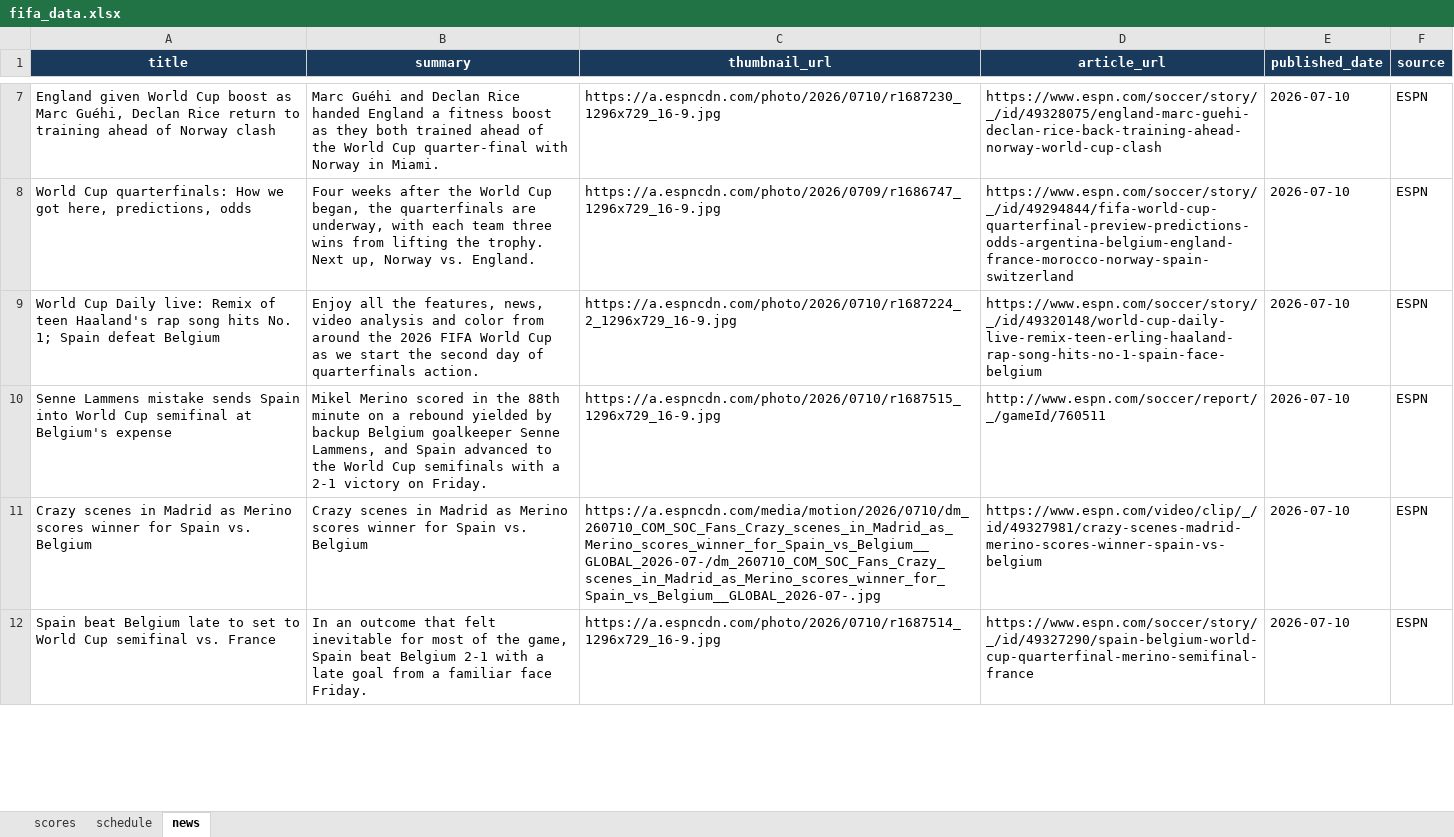
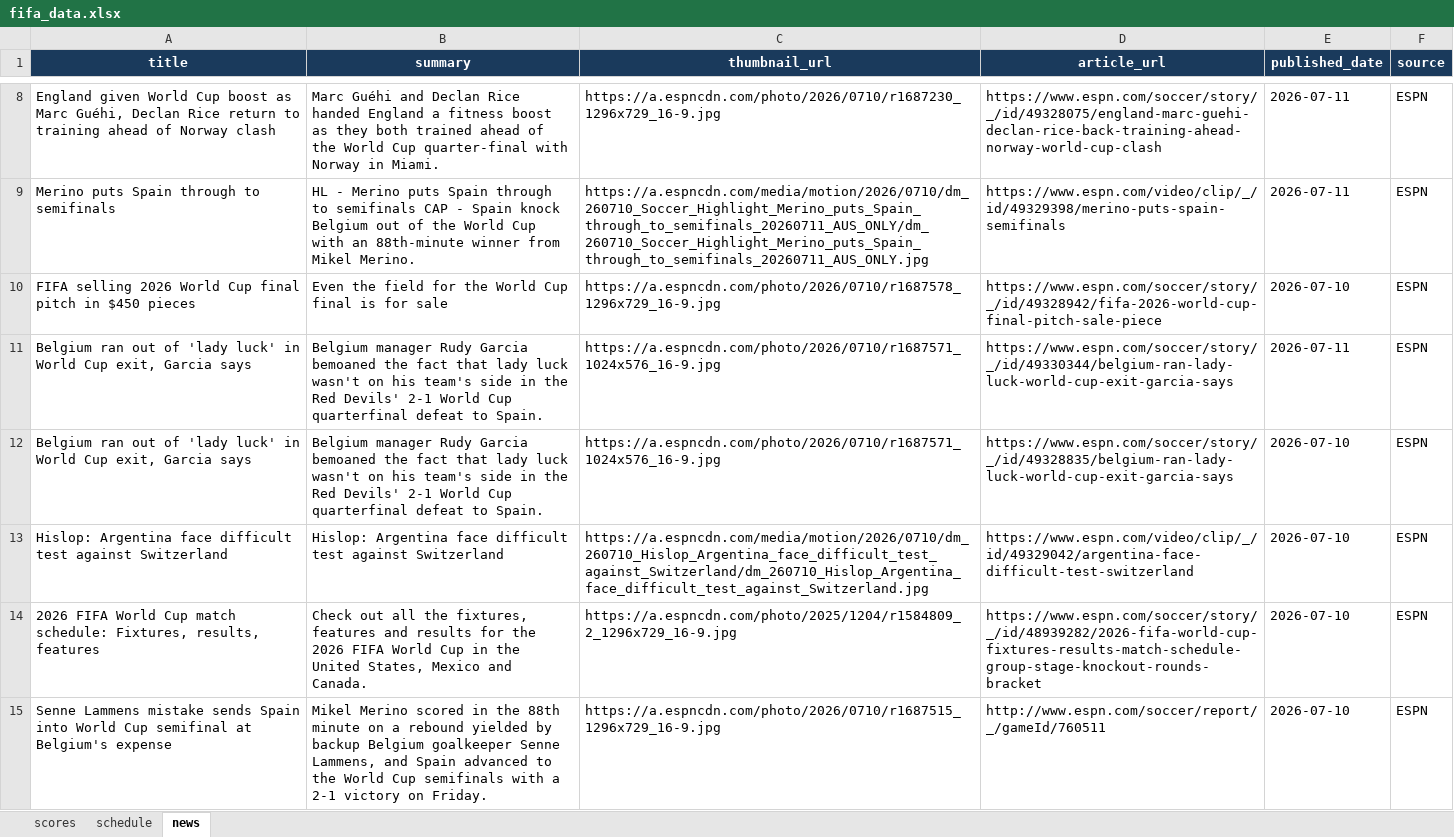
Before and after one commit to bibhu2020/media, an Excel workbook: fifa/fifa_data.xlsx, sheet news, drawn as a sheet; only a part is shown, gaps mark what is left out; values as stored, in another font and other column widths than the file's, no borders; removed rows and columns are numbered as before the commit, all else as after; the diff covers the shown part only; the diff names each change by its address in the sheet, - before the commit and + after, or states it on an @@ line.

Commit message:
chore: update FIFA World Cup 2026 data

```diff
--- a/fifa/fifa_data.xlsx (sheet news)
+++ b/fifa/fifa_data.xlsx (sheet news)
-E8 (published_date): 2026-07-10
+E8 (published_date): 2026-07-11
+row 9: Merino puts Spain through to semifinals | HL - Merino puts Spain through to semifinals CAP - Spain knock Belgium out of the World Cup with an 88th-minute winner from Mikel Merino. | https://a.espncdn.com/media/motion/2026/0710/dm_260710_Soccer_Highlight_Merino_puts_Spain_through_to_semifinals_20260711_AUS_ONLY/dm_260710_Soccer_Highlight_Merino_puts_Spain_through_to_semifinals_20260711_AUS_ONLY.jpg | https://www.espn.com/video/clip/_/id/49329398/merino-puts-spain-semifinals | 2026-07-11 | ESPN
-A10 (title): World Cup quarterfinals: How we got here, predictions, odds
+A10 (title): FIFA selling 2026 World Cup final pitch in $450 pieces
-B10 (summary): Four weeks after the World Cup began, the quarterfinals are underway, with each team three wins from lifting the trophy. Next up, Norway vs. England.
+B10 (summary): Even the field for the World Cup final is for sale
-C10 (thumbnail_url): https://a.espncdn.com/photo/2026/0709/r1686747_1296x729_16-9.jpg
+C10 (thumbnail_url): https://a.espncdn.com/photo/2026/0710/r1687578_1296x729_16-9.jpg
-D10 (article_url): https://www.espn.com/soccer/story/_/id/49294844/fifa-world-cup-quarterfinal-preview-predictions-odds-argentina-belgium-england-france-morocco-norway-spain-switzerland
+D10 (article_url): https://www.espn.com/soccer/story/_/id/49328942/fifa-2026-world-cup-final-pitch-sale-piece
+row 11: Belgium ran out of 'lady luck' in World Cup exit, Garcia says | Belgium manager Rudy Garcia bemoaned the fact that lady luck wasn't on his team's side in the Red Devils' 2-1 World Cup quarterfinal defeat to Spain. | https://a.espncdn.com/photo/2026/0710/r1687571_1024x576_16-9.jpg | https://www.espn.com/soccer/story/_/id/49330344/belgium-ran-lady-luck-world-cup-exit-garcia-says | 2026-07-11 | ESPN
-A12 (title): World Cup Daily live: Remix of teen Haaland's rap song hits No. 1; Spain defeat Belgium
+A12 (title): Belgium ran out of 'lady luck' in World Cup exit, Garcia says
-B12 (summary): Enjoy all the features, news, video analysis and color from around the 2026 FIFA World Cup as we start the second day of quarterfinals action.
+B12 (summary): Belgium manager Rudy Garcia bemoaned the fact that lady luck wasn't on his team's side in the Red Devils' 2-1 World Cup quarterfinal defeat to Spain.
-C12 (thumbnail_url): https://a.espncdn.com/photo/2026/0710/r1687224_2_1296x729_16-9.jpg
+C12 (thumbnail_url): https://a.espncdn.com/photo/2026/0710/r1687571_1024x576_16-9.jpg
-D12 (article_url): https://www.espn.com/soccer/story/_/id/49320148/world-cup-daily-live-remix-teen-erling-haaland-rap-song-hits-no-1-spain-face-belgium
+D12 (article_url): https://www.espn.com/soccer/story/_/id/49328835/belgium-ran-lady-luck-world-cup-exit-garcia-says
+row 13: Hislop: Argentina face difficult test against Switzerland | Hislop: Argentina face difficult test against Switzerland | https://a.espncdn.com/media/motion/2026/0710/dm_260710_Hislop_Argentina_face_difficult_test_against_Switzerland/dm_260710_Hislop_Argentina_face_difficult_test_against_Switzerland.jpg | https://www.espn.com/video/clip/_/id/49329042/argentina-face-difficult-test-switzerland | 2026-07-10 | ESPN
+row 14: 2026 FIFA World Cup match schedule: Fixtures, results, features | Check out all the fixtures, features and results for the 2026 FIFA World Cup in the United States, Mexico and Canada. | https://a.espncdn.com/photo/2025/1204/r1584809_2_1296x729_16-9.jpg | https://www.espn.com/soccer/story/_/id/48939282/2026-fifa-world-cup-fixtures-results-match-schedule-group-stage-knockout-rounds-bracket | 2026-07-10 | ESPN
-row 11: Crazy scenes in Madrid as Merino scores winner for Spain vs. Belgium | Crazy scenes in Madrid as Merino scores winner for Spain vs. Belgium | https://a.espncdn.com/media/motion/2026/0710/dm_260710_COM_SOC_Fans_Crazy_scenes_in_Madrid_as_Merino_scores_winner_for_Spain_vs_Belgium__GLOBAL_2026-07-/dm_260710_COM_SOC_Fans_Crazy_scenes_in_Madrid_as_Merino_scores_winner_for_Spain_vs_Belgium__GLOBAL_2026-07-.jpg | https://www.espn.com/video/clip/_/id/49327981/crazy-scenes-madrid-merino-scores-winner-spain-vs-belgium | 2026-07-10 | ESPN
-row 12: Spain beat Belgium late to set to World Cup semifinal vs. France | In an outcome that felt inevitable for most of the game, Spain beat Belgium 2-1 with a late goal from a familiar face Friday. | https://a.espncdn.com/photo/2026/0710/r1687514_1296x729_16-9.jpg | https://www.espn.com/soccer/story/_/id/49327290/spain-belgium-world-cup-quarterfinal-merino-semifinal-france | 2026-07-10 | ESPN
```
Also changed, not shown: 4 added rows, 6 removed rows and 14 edited cells elsewhere in this sheet, sheet schedule.
